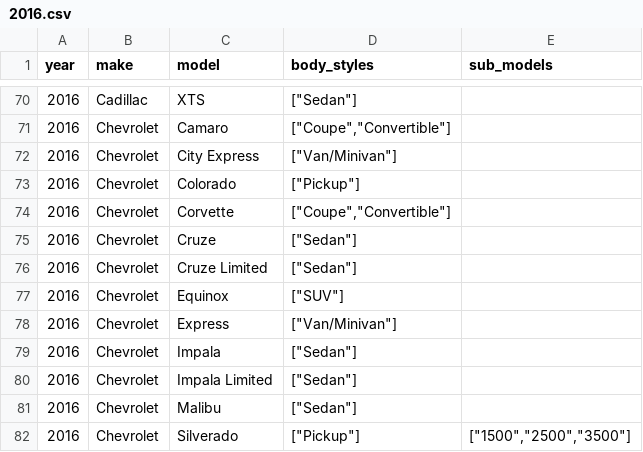
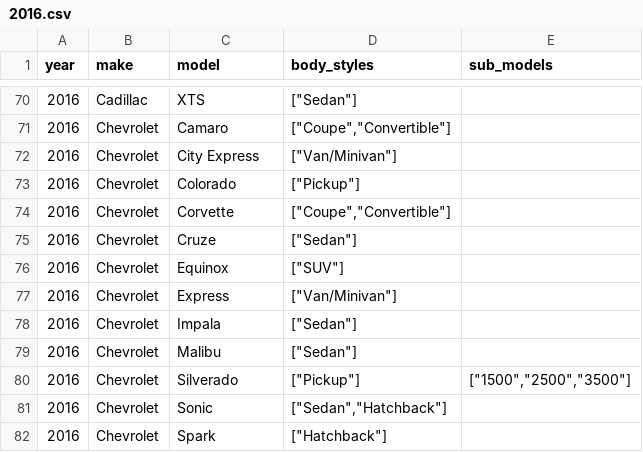
Before and after one commit to romangrinev/us-car-models-data, a CSV file: 2016.csv, drawn as a sheet; only a part is shown, gaps mark what is left out; the shorter side is filled out with more unchanged rows.

```diff
--- a/2016.csv
+++ b/2016.csv
@@ -75,3 +75,2 @@ year,make,model,body_styles,sub_models
 2016,Chevrolet,Cruze,"[""Sedan""]"
-2016,Chevrolet,Cruze Limited,"[""Sedan""]"
 2016,Chevrolet,Equinox,"[""SUV""]"
@@ -79,3 +78,2 @@ year,make,model,body_styles,sub_models
 2016,Chevrolet,Impala,"[""Sedan""]"
-2016,Chevrolet,Impala Limited,"[""Sedan""]"
 2016,Chevrolet,Malibu,"[""Sedan""]"
```
Also changed, not shown: 2014.csv, 2015.csv.
